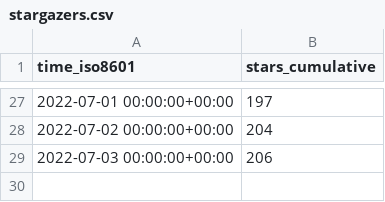
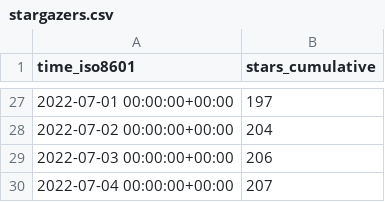
Before and after one commit to xbase-lab/stats, a CSV file: xbase-lab/xbase/ghrs-data/stargazers.csv, drawn as a sheet; only a part is shown, gaps mark what is left out; the diff names each change by its address in the sheet, - before the commit and + after, or states it on an @@ line.

```diff
--- a/xbase-lab/xbase/ghrs-data/stargazers.csv
+++ b/xbase-lab/xbase/ghrs-data/stargazers.csv
+row 30: 2022-07-04 00:00:00+00:00 | 207
```
